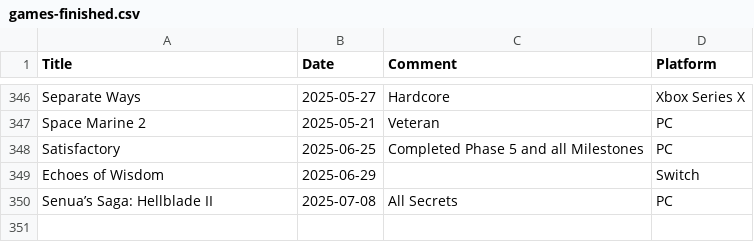
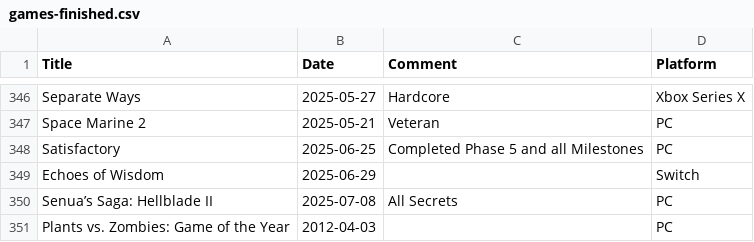
Before and after one commit to plantan/plantan.github.io, a CSV file: games-finished.csv, drawn as a sheet; only a part is shown, gaps mark what is left out.

Commit message:
Added Plants vs. Zombies

```diff
--- a/games-finished.csv
+++ b/games-finished.csv
@@ -350 +350,2 @@ Echoes of Wisdom,2025-06-29,,Switch
 Senua’s Saga: Hellblade II,2025-07-08,All Secrets,PC
+Plants vs. Zombies: Game of the Year,2012-04-03,,PC
```
